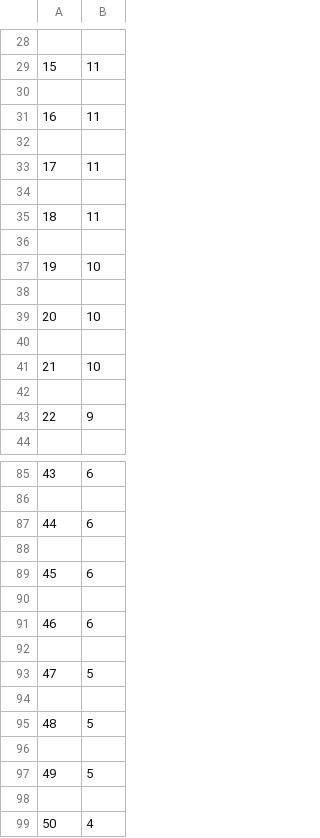
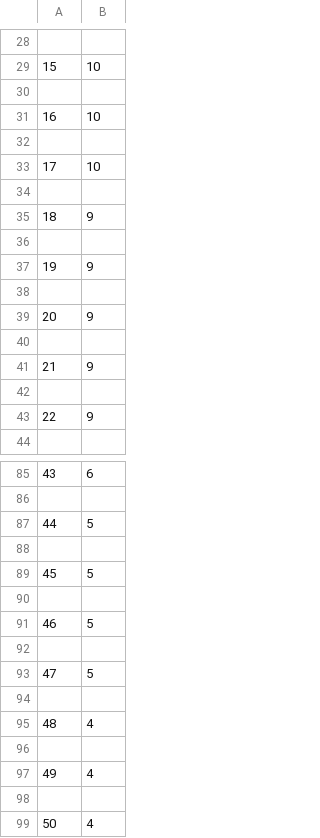
Before and after one commit to hubertgaw/Python_language, a CSV file: zadanie2/alive.csv, drawn as a sheet; only a part is shown, gaps mark what is left out; the diff covers the shown part only.

```diff
--- a/zadanie2/alive.csv
+++ b/zadanie2/alive.csv
@@ -28,15 +28,15 @@
 
-15,11
+15,10
 
-16,11
+16,10
 
-17,11
+17,10
 
-18,11
+18,9
 
-19,10
+19,9
 
-20,10
+20,9
 
-21,10
+21,9
 
@@ -86,7 +86,7 @@
 
-44,6
+44,5
 
-45,6
+45,5
 
-46,6
+46,5
 
@@ -94,5 +94,5 @@
 
-48,5
+48,4
 
-49,5
+49,4
 
```
Also changed, not shown: 19 edited cells elsewhere in this file, 4 other files.
